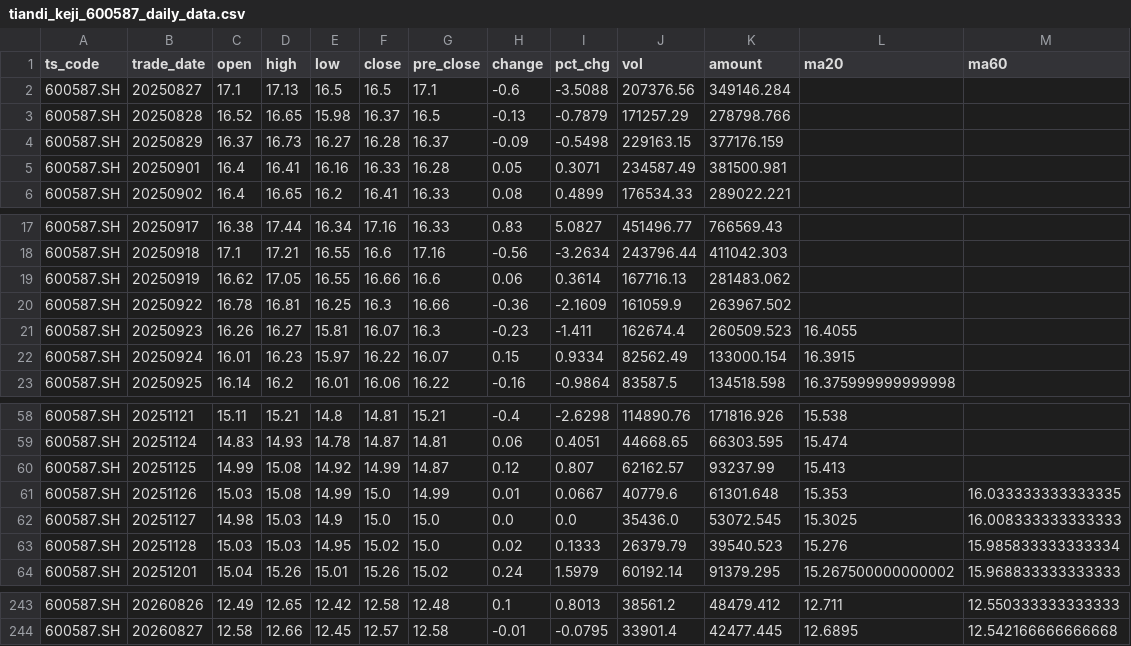
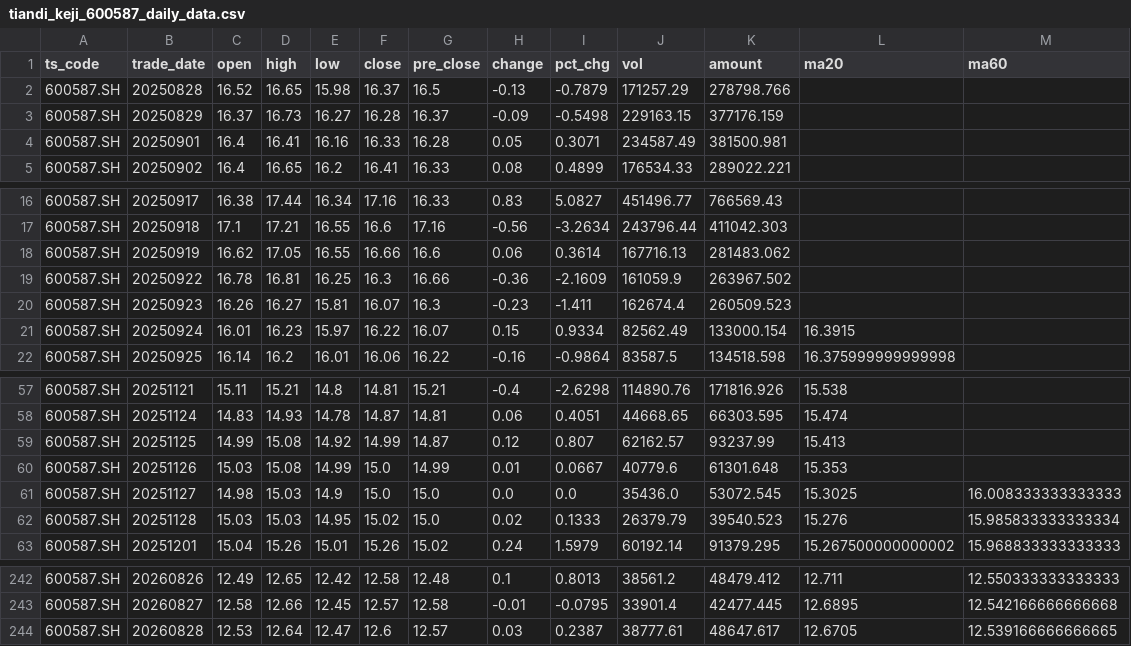
Before and after one commit to AasChief/AI-quant, a CSV file: tiandi_keji_600587_daily_data.csv, drawn as a sheet; only a part is shown, gaps mark what is left out.

```diff
--- a/tiandi_keji_600587_daily_data.csv
+++ b/tiandi_keji_600587_daily_data.csv
@@ -1,3 +1,2 @@
 ts_code,trade_date,open,high,low,close,pre_close,change,pct_chg,vol,amount,ma20,ma60
-600587.SH,20250827,17.1,17.13,16.5,16.5,17.1,-0.6,-3.5088,207376.56,349146.284,,
 600587.SH,20250828,16.52,16.65,15.98,16.37,16.5,-0.13,-0.7879,171257.29,278798.766,,
@@ -20,3 +19,3 @@
 600587.SH,20250922,16.78,16.81,16.25,16.3,16.66,-0.36,-2.1609,161059.9,263967.502,,
-600587.SH,20250923,16.26,16.27,15.81,16.07,16.3,-0.23,-1.411,162674.4,260509.523,16.4055,
+600587.SH,20250923,16.26,16.27,15.81,16.07,16.3,-0.23,-1.411,162674.4,260509.523,,
 600587.SH,20250924,16.01,16.23,15.97,16.22,16.07,0.15,0.9334,82562.49,133000.154,16.3915,
@@ -60,3 +59,3 @@
 600587.SH,20251125,14.99,15.08,14.92,14.99,14.87,0.12,0.807,62162.57,93237.99,15.413,
-600587.SH,20251126,15.03,15.08,14.99,15.0,14.99,0.01,0.0667,40779.6,61301.648,15.353,16.033333333333335
+600587.SH,20251126,15.03,15.08,14.99,15.0,14.99,0.01,0.0667,40779.6,61301.648,15.353,
 600587.SH,20251127,14.98,15.03,14.9,15.0,15.0,0.0,0.0,35436.0,53072.545,15.3025,16.008333333333333
@@ -244 +243,2 @@
 600587.SH,20260827,12.58,12.66,12.45,12.57,12.58,-0.01,-0.0795,33901.4,42477.445,12.6895,12.542166666666668
+600587.SH,20260828,12.53,12.64,12.47,12.6,12.57,0.03,0.2387,38777.61,48647.617,12.6705,12.539166666666665
```
Also changed, not shown: 中船特气_688146_daily_data.csv, 平安银行_000001_daily_data.csv, 1 other file.
